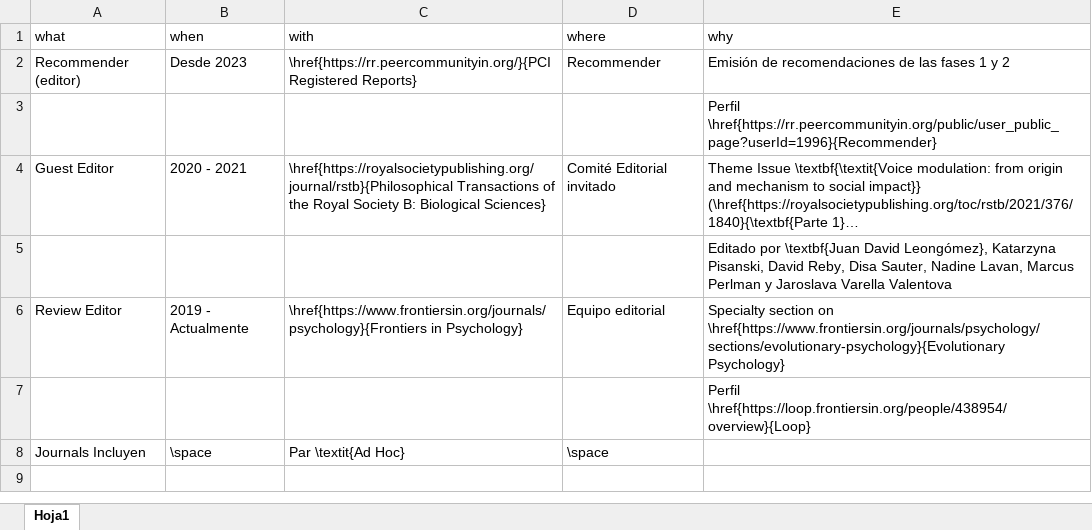
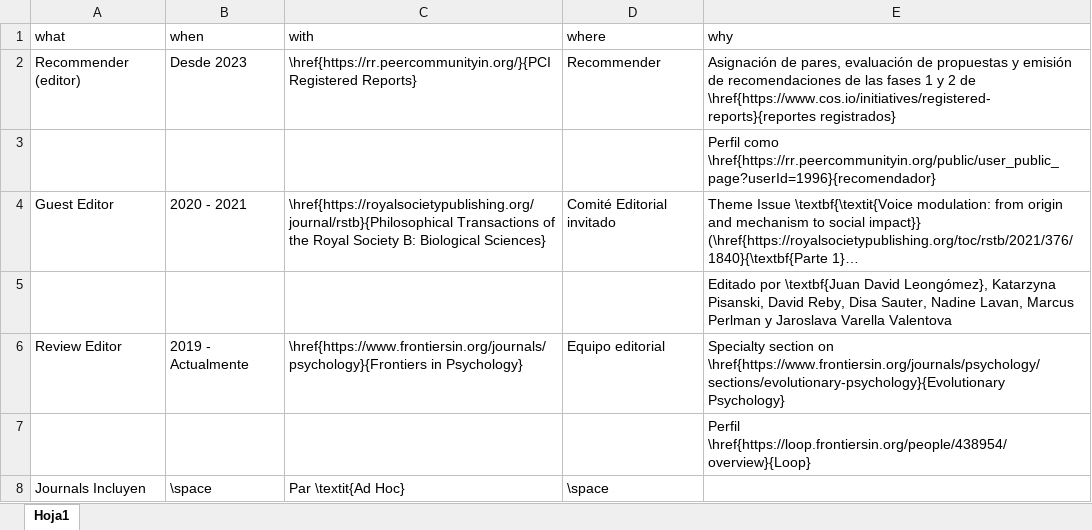
Before and after one commit to JDLeongomez/JDL_CV, an Excel workbook: Especial_Uniandes_2023/1. CV/data/service_es.xlsx, sheet Hoja1, drawn as a sheet; long unchanged cells end in …; values as stored, in another font and other column widths than the file's, no borders; the diff names each change by its address in the sheet, - before the commit and + after, or states it on an @@ line.

Commit message:
Uniandes 2023: pulir redacción CV

```diff
--- a/Especial_Uniandes_2023/1. CV/data/service_es.xlsx (sheet Hoja1)
+++ b/Especial_Uniandes_2023/1. CV/data/service_es.xlsx (sheet Hoja1)
-E2 (why): Emisión de recomendaciones de las fases 1 y 2
+E2 (why): Asignación de pares, evaluación de propuestas y emisión de recomendaciones de las fases 1 y 2 de \href{https://www.cos.io/initiatives/registered-reports}{reportes registrados}
-E3 (why): Perfil \href{https://rr.peercommunityin.org/public/user_public_page?userId=1996}{Recommender}
+E3 (why): Perfil como \href{https://rr.peercommunityin.org/public/user_public_page?userId=1996}{recomendador}
```
Also changed, not shown: 3 other files.
